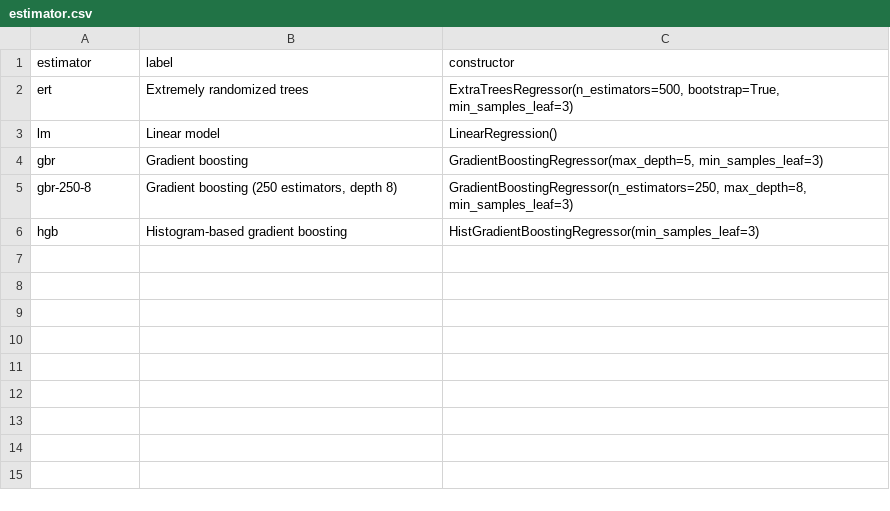
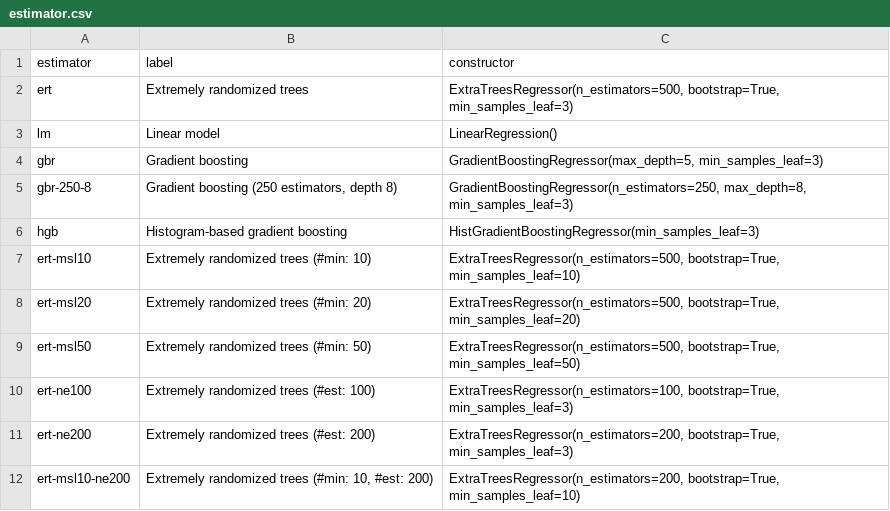
Before and after one commit to chrnolte/places-conus, a CSV file: docs/methods/estimation/cfg/estimator.csv, drawn as a sheet; the diff names each change by its address in the sheet, - before the commit and + after, or states it on an @@ line.

```diff
--- a/docs/methods/estimation/cfg/estimator.csv
+++ b/docs/methods/estimation/cfg/estimator.csv
+row 7: ert-msl10 | Extremely randomized trees (#min: 10) | ExtraTreesRegressor(n_estimators=500, bootstrap=True, min_samples_leaf=10)
+row 8: ert-msl20 | Extremely randomized trees (#min: 20) | ExtraTreesRegressor(n_estimators=500, bootstrap=True, min_samples_leaf=20)
+row 9: ert-msl50 | Extremely randomized trees (#min: 50) | ExtraTreesRegressor(n_estimators=500, bootstrap=True, min_samples_leaf=50)
+row 10: ert-ne100 | Extremely randomized trees (#est: 100) | ExtraTreesRegressor(n_estimators=100, bootstrap=True, min_samples_leaf=3)
+row 11: ert-ne200 | Extremely randomized trees (#est: 200) | ExtraTreesRegressor(n_estimators=200, bootstrap=True, min_samples_leaf=3)
+row 12: ert-msl10-ne200 | Extremely randomized trees (#min: 10, #est: 200) | ExtraTreesRegressor(n_estimators=200, bootstrap=True, min_samples_leaf=10)
```
Also changed, not shown: docs/methods/estimation/cfg/parceltype.csv, docs/methods/estimation/cfg/saletype.csv, 10 other files.
